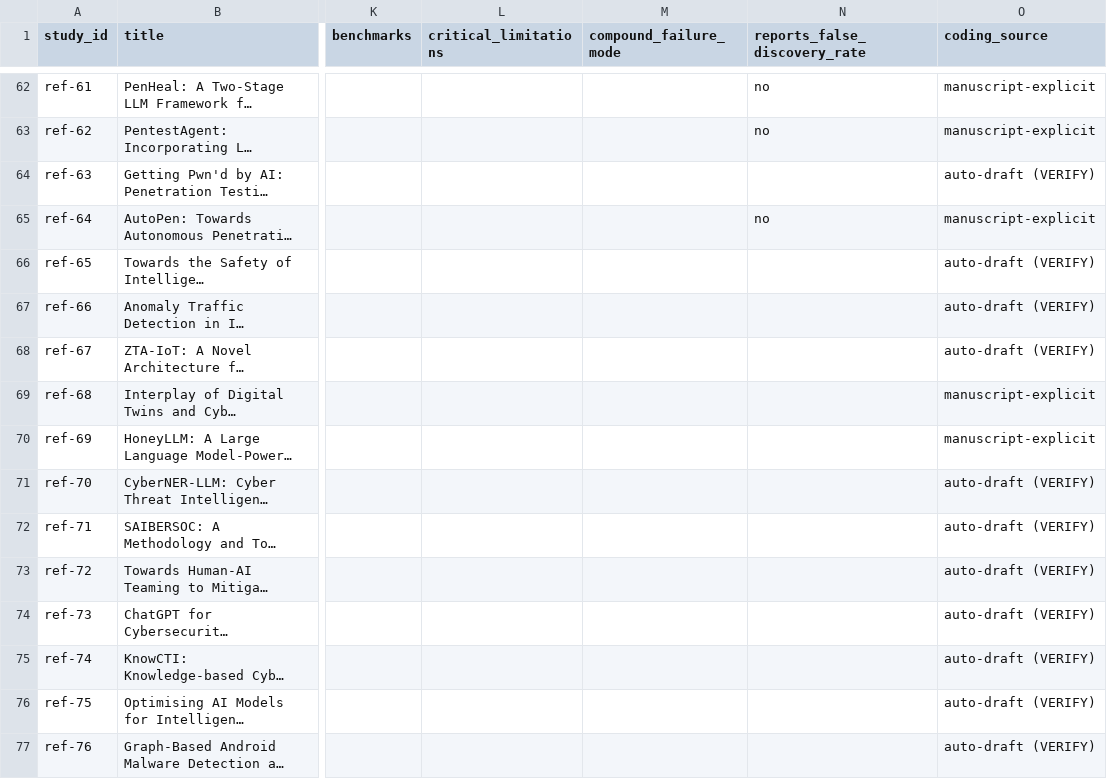
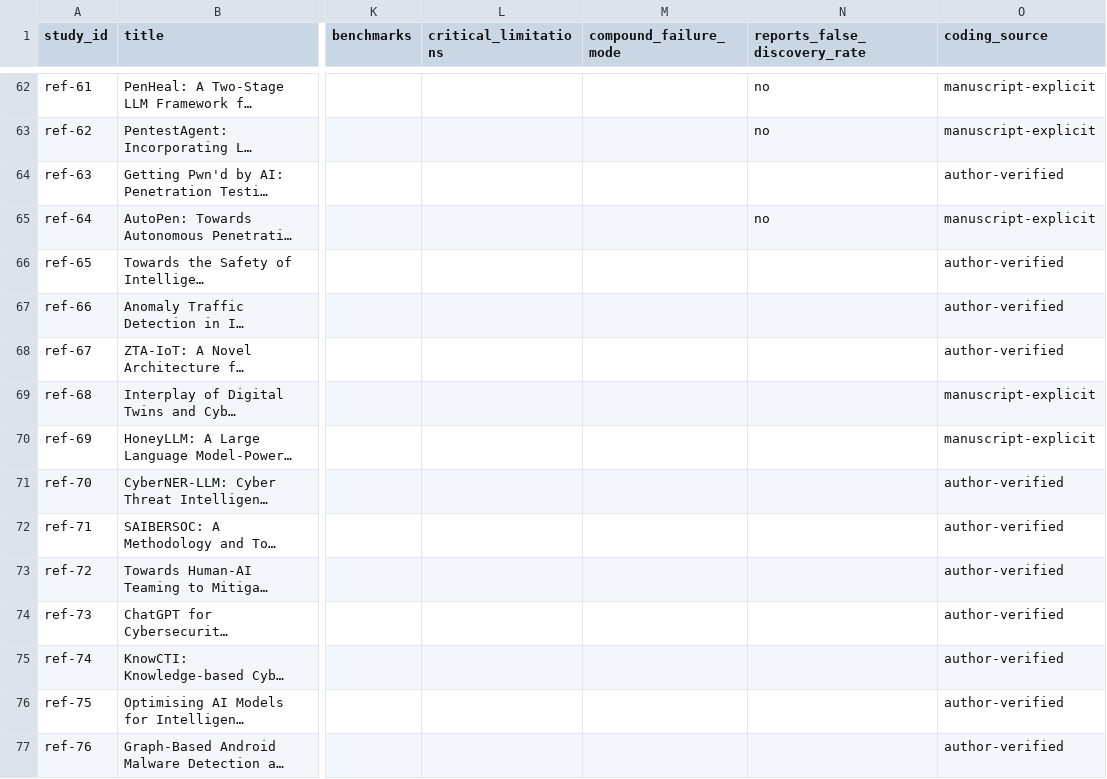
Before and after one commit to vnageshwaran-de/agentic-iot-security, a CSV file: corpus/extraction_matrix.csv, drawn as a sheet; only a part is shown, gaps mark what is left out; long unchanged cells end in …; the diff covers the shown part only; the diff names each change by its address in the sheet, - before the commit and + after, or states it on an @@ line.

Commit message:
R2 revision: real-data Step (i) validation + Edge-IIoTset adapter, verified corpus + codebook (v0.3.0)

```diff
--- a/corpus/extraction_matrix.csv
+++ b/corpus/extraction_matrix.csv
-O64 (coding_source): auto-draft (VERIFY)
+O64 (coding_source): author-verified
-O66:O68 (coding_source): auto-draft (VERIFY)
+O66:O68 (coding_source): author-verified
-O71:O77 (coding_source): auto-draft (VERIFY)
+O71:O77 (coding_source): author-verified
```
Also changed, not shown: 104 edited cells elsewhere in this file, 8 other files.
